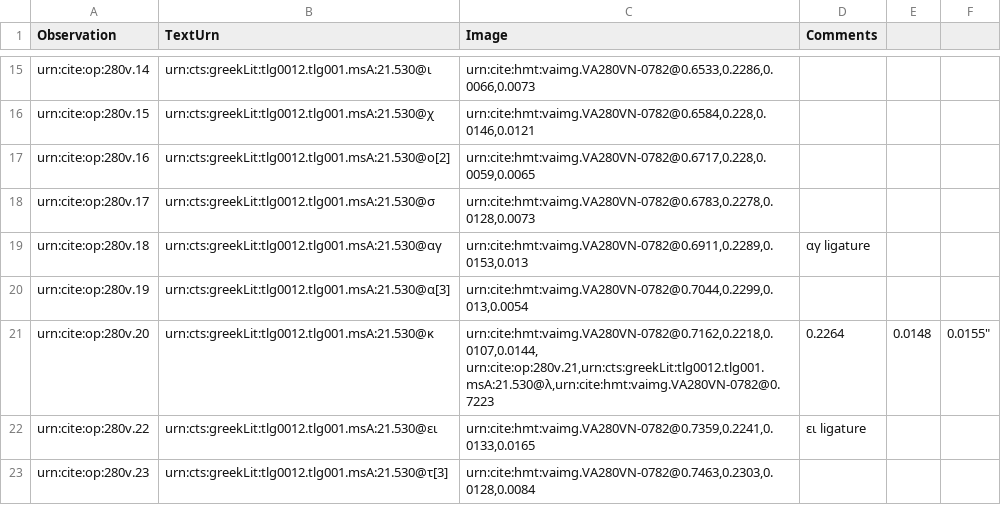
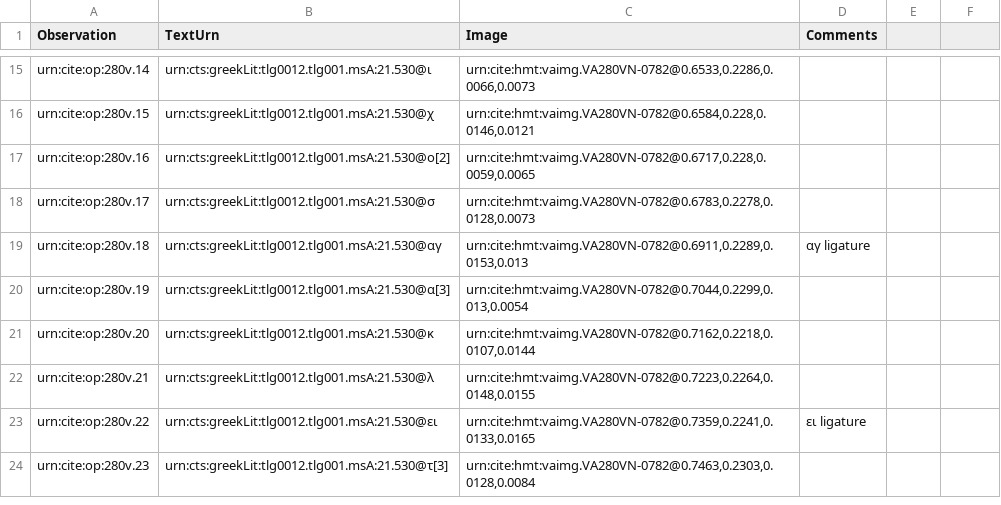
Before and after one commit to hmteditors/leiden2017, a CSV file: collections/paleography/280v.csv, drawn as a sheet; only a part is shown, gaps mark what is left out.

Commit message:
Update 280v.csv

```diff
--- a/collections/paleography/280v.csv
+++ b/collections/paleography/280v.csv
@@ -20,4 +20,4 @@ urn:cite:op:280v.18,urn:cts:greekLit:tlg0012.tlg001.msA:21.530@αγ,"urn:cite:hm
 urn:cite:op:280v.19,urn:cts:greekLit:tlg0012.tlg001.msA:21.530@α[3],"urn:cite:hmt:vaimg.VA280VN-0782@0.7044,0.2299,0.013,0.0054",
-urn:cite:op:280v.20,urn:cts:greekLit:tlg0012.tlg001.msA:21.530@κ,"urn:cite:hmt:vaimg.VA280VN-0782@0.7162,0.2218,0.0107,0.0144,
-urn:cite:op:280v.21,urn:cts:greekLit:tlg0012.tlg001.msA:21.530@λ,"urn:cite:hmt:vaimg.VA280VN-0782@0.7223,0.2264,0.0148,0.0155",
+urn:cite:op:280v.20,urn:cts:greekLit:tlg0012.tlg001.msA:21.530@κ,"urn:cite:hmt:vaimg.VA280VN-0782@0.7162,0.2218,0.0107,0.0144",
+urn:cite:op:280v.21,urn:cts:greekLit:tlg0012.tlg001.msA:21.530@λ,"urn:cite:hmt:vaimg.VA280VN-0782@0.7223,0.2264,0.0148,0.0155",
 urn:cite:op:280v.22,urn:cts:greekLit:tlg0012.tlg001.msA:21.530@ει,"urn:cite:hmt:vaimg.VA280VN-0782@0.7359,0.2241,0.0133,0.0165",ει ligature
```
